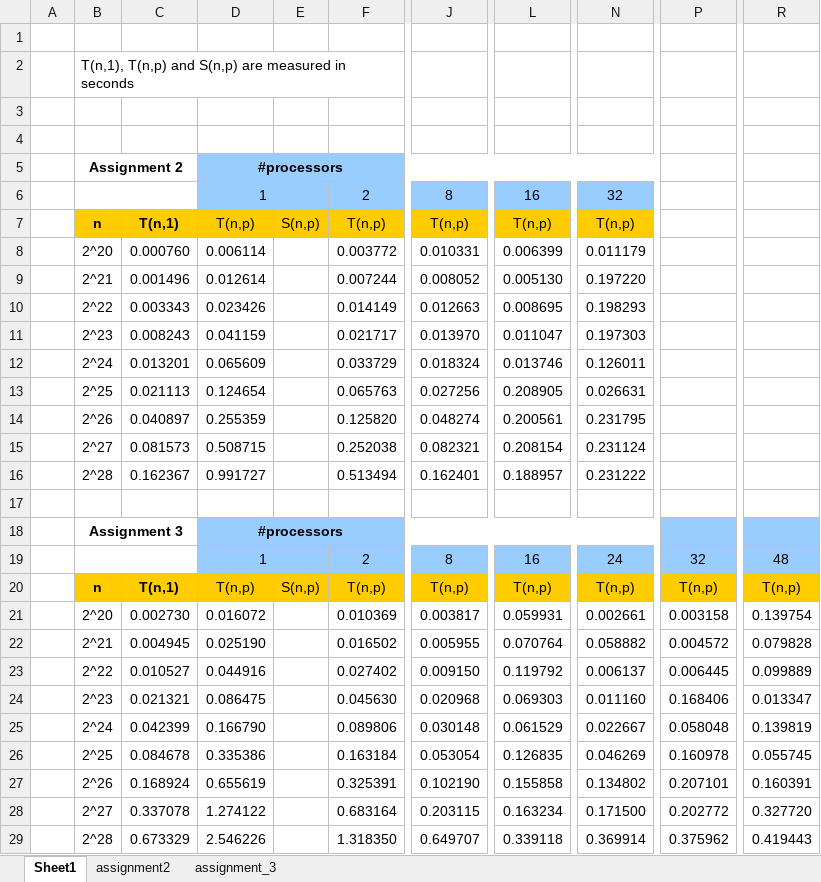
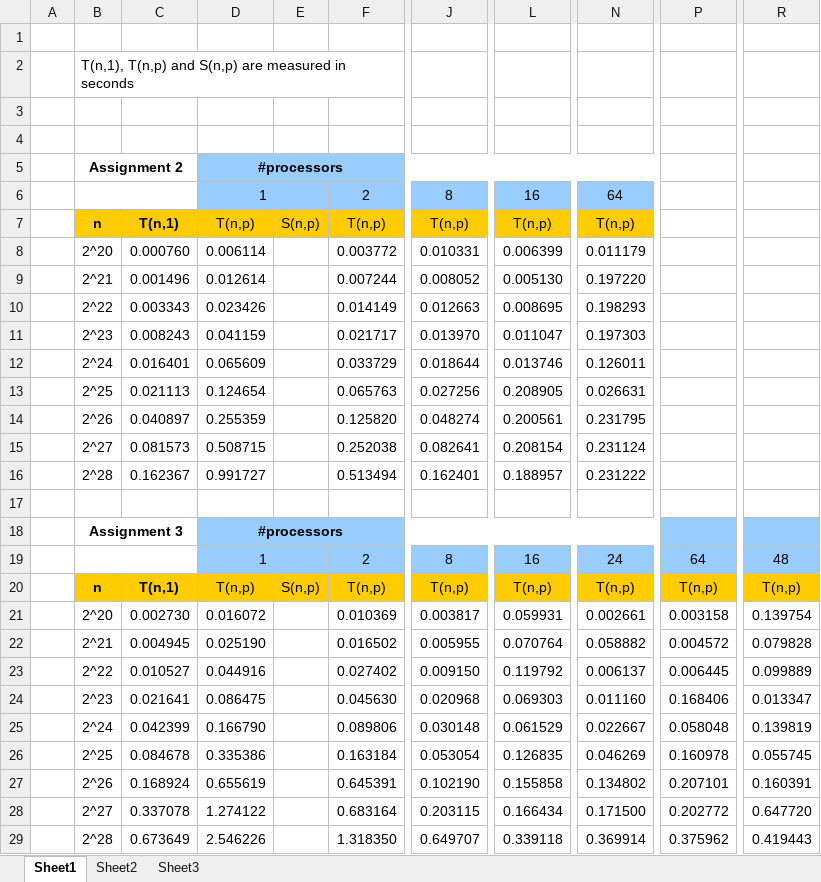
Before and after one commit to OdenthalKay/paralg, an Excel workbook: u2.xlsx, sheet Sheet1, drawn as a sheet; only a part is shown, gaps mark what is left out; values as stored, in another font and other column widths than the file's, no borders; the diff names each change by its address in the sheet, - before the commit and + after, or states it on an @@ line.

Commit message:
refactored sxcel sheet

```diff
--- a/u2.xlsx (sheet Sheet1)
+++ b/u2.xlsx (sheet Sheet1)
-sheet tab: assignment2
+sheet tab: Sheet2
-sheet tab: assignment_3
+sheet tab: Sheet3
-N6: 32
+N6: 64
-C12: 0.013201
+C12: 0.016401
-J12: 0.018324
+J12: 0.018644
-J15: 0.082321
+J15: 0.082641
-P19: 32
+P19: 64
-C24: 0.021321
+C24: 0.021641
-F27: 0.325391
+F27: 0.645391
-L28: 0.163234
+L28: 0.166434
-R28: 0.327720
+R28: 0.647720
-C29: 0.673329
+C29: 0.673649
```
Also changed, not shown: sheet Sheet2, sheet Sheet3, 1 other file.
